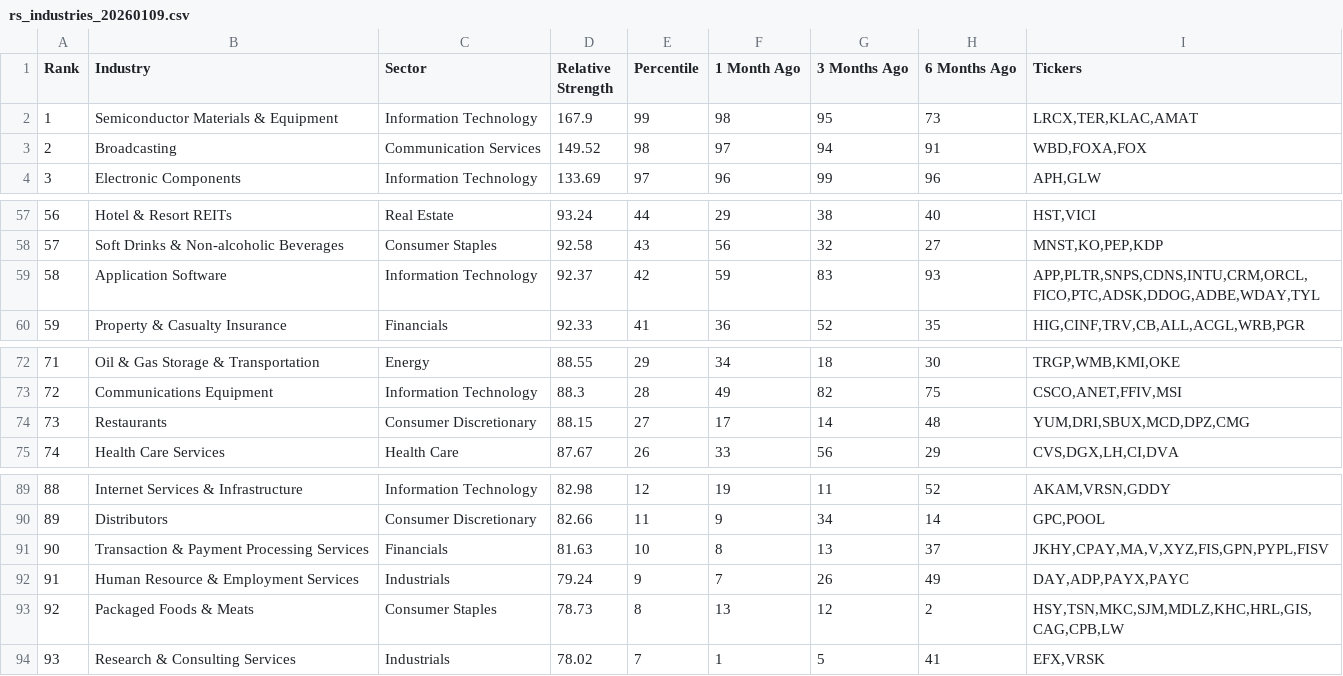
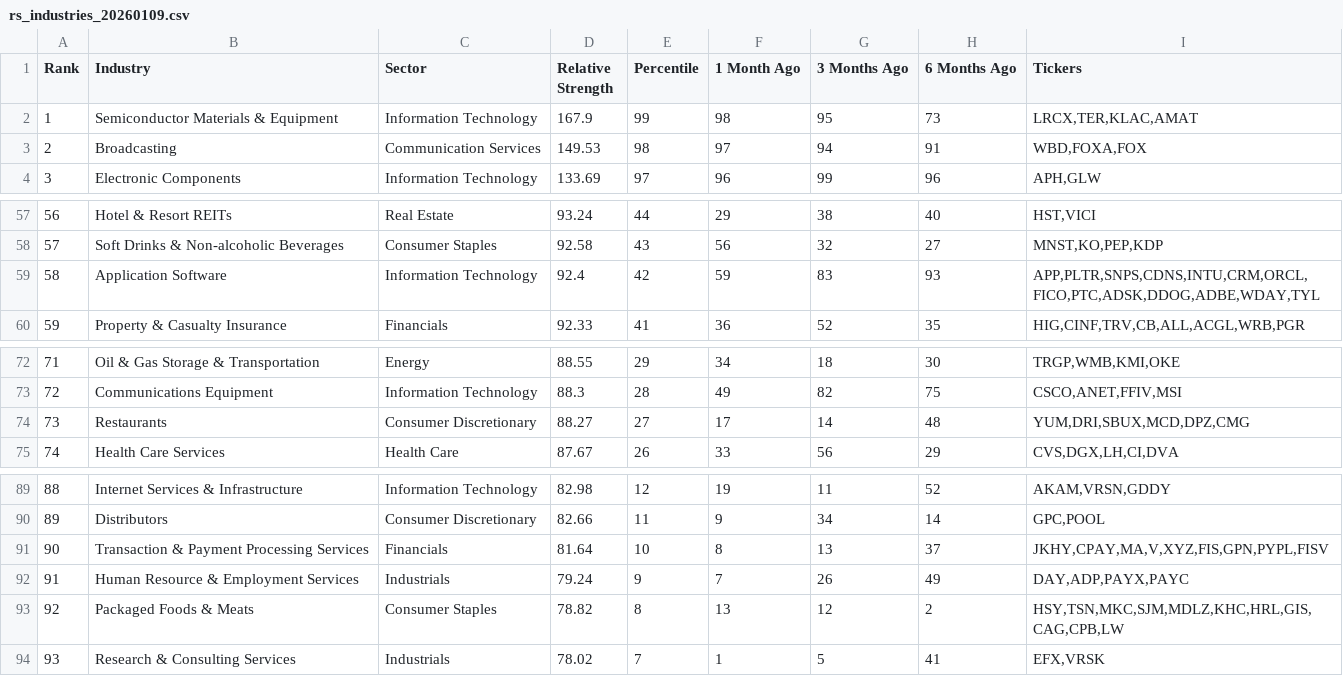
Before and after one commit to kckwok/rs-log, a CSV file: output/rs_industries_20260109.csv, drawn as a sheet; only a part is shown, gaps mark what is left out.

```diff
--- a/output/rs_industries_20260109.csv
+++ b/output/rs_industries_20260109.csv
@@ -2,3 +2,3 @@ Rank,Industry,Sector,Relative Strength,Percentile,1 Month Ago,3 Months Ago,6 Mon
 1,Semiconductor Materials & Equipment,Information Technology,167.9,99,98,95,73,"LRCX,TER,KLAC,AMAT"
-2,Broadcasting,Communication Services,149.52,98,97,94,91,"WBD,FOXA,FOX"
+2,Broadcasting,Communication Services,149.53,98,97,94,91,"WBD,FOXA,FOX"
 3,Electronic Components,Information Technology,133.69,97,96,99,96,"APH,GLW"
@@ -58,3 +58,3 @@ Rank,Industry,Sector,Relative Strength,Percentile,1 Month Ago,3 Months Ago,6 Mon
 57,Soft Drinks & Non-alcoholic Beverages,Consumer Staples,92.58,43,56,32,27,"MNST,KO,PEP,KDP"
-58,Application Software,Information Technology,92.37,42,59,83,93,"APP,PLTR,SNPS,CDNS,INTU,CRM,ORCL,FICO,PTC,ADSK,DDOG,ADBE,WDAY,TYL"
+58,Application Software,Information Technology,92.4,42,59,83,93,"APP,PLTR,SNPS,CDNS,INTU,CRM,ORCL,FICO,PTC,ADSK,DDOG,ADBE,WDAY,TYL"
 59,Property & Casualty Insurance,Financials,92.33,41,36,52,35,"HIG,CINF,TRV,CB,ALL,ACGL,WRB,PGR"
@@ -73,3 +73,3 @@ Rank,Industry,Sector,Relative Strength,Percentile,1 Month Ago,3 Months Ago,6 Mon
 72,Communications Equipment,Information Technology,88.3,28,49,82,75,"CSCO,ANET,FFIV,MSI"
-73,Restaurants,Consumer Discretionary,88.15,27,17,14,48,"YUM,DRI,SBUX,MCD,DPZ,CMG"
+73,Restaurants,Consumer Discretionary,88.27,27,17,14,48,"YUM,DRI,SBUX,MCD,DPZ,CMG"
 74,Health Care Services,Health Care,87.67,26,33,56,29,"CVS,DGX,LH,CI,DVA"
@@ -90,5 +90,5 @@ Rank,Industry,Sector,Relative Strength,Percentile,1 Month Ago,3 Months Ago,6 Mon
 89,Distributors,Consumer Discretionary,82.66,11,9,34,14,"GPC,POOL"
-90,Transaction & Payment Processing Services,Financials,81.63,10,8,13,37,"JKHY,CPAY,MA,V,XYZ,FIS,GPN,PYPL,FISV"
+90,Transaction & Payment Processing Services,Financials,81.64,10,8,13,37,"JKHY,CPAY,MA,V,XYZ,FIS,GPN,PYPL,FISV"
 91,Human Resource & Employment Services,Industrials,79.24,9,7,26,49,"DAY,ADP,PAYX,PAYC"
-92,Packaged Foods & Meats,Consumer Staples,78.73,8,13,12,2,"HSY,TSN,MKC,SJM,MDLZ,KHC,HRL,GIS,CAG,CPB,LW"
+92,Packaged Foods & Meats,Consumer Staples,78.82,8,13,12,2,"HSY,TSN,MKC,SJM,MDLZ,KHC,HRL,GIS,CAG,CPB,LW"
 93,Research & Consulting Services,Industrials,78.02,7,1,5,41,"EFX,VRSK"
```
Also changed, not shown: output/rs_stocks_20260109.csv, output/trender_filter_A_2026-01-09.csv, 1 other file.
